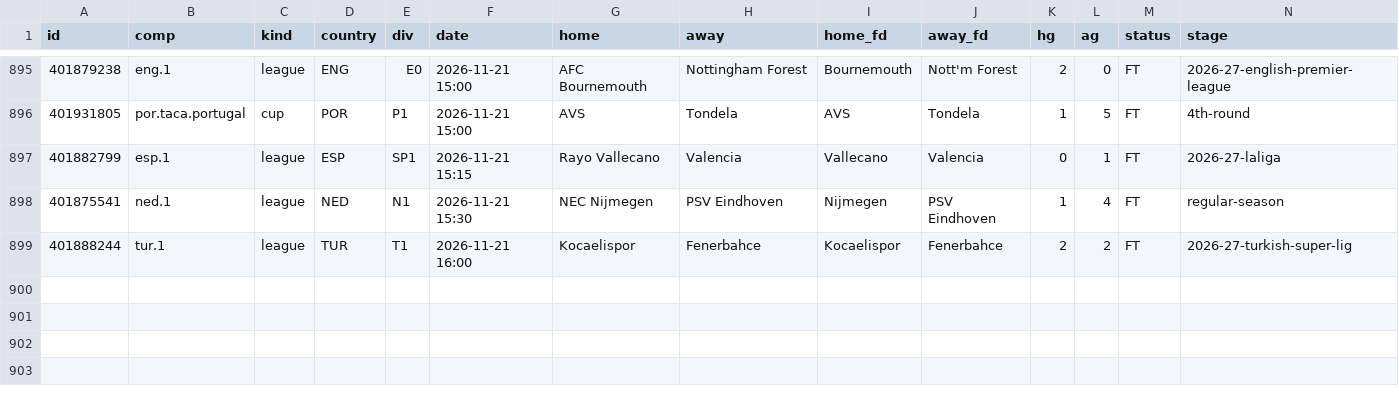
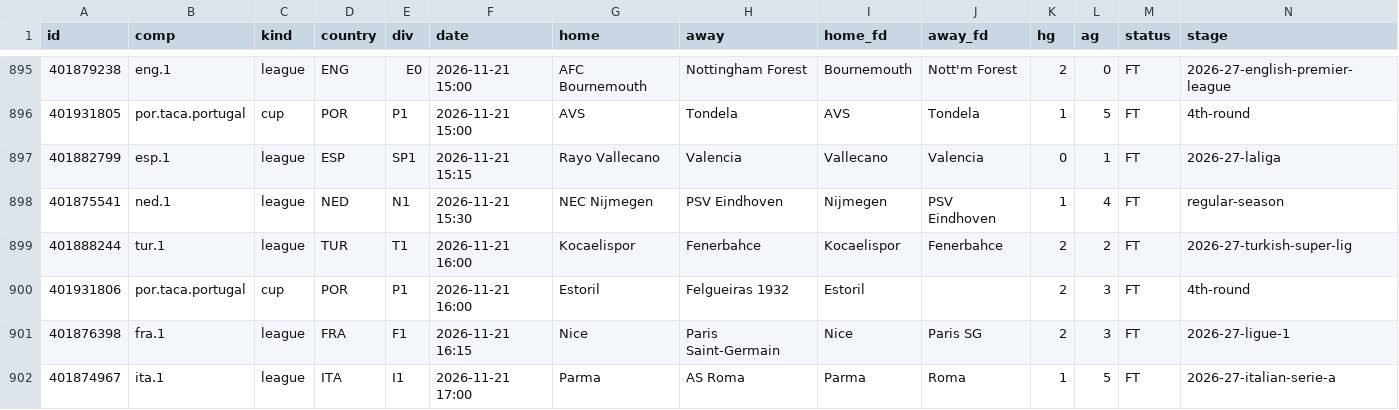
Before and after one commit to vassoffat-cell/tennisbot, a CSV file: football/data/espn_results.csv, drawn as a sheet; only a part is shown, gaps mark what is left out; rows hold the shown columns only; the diff names each change by its address in the sheet, - before the commit and + after, or states it on an @@ line.

Commit message:
Football data 2026-11-21

```diff
--- a/football/data/espn_results.csv
+++ b/football/data/espn_results.csv
+row 900: 401931806 | por.taca.portugal | cup | POR | P1 | 2026-11-21 16:00 | Estoril | Felgueiras 1932 | Estoril |  | 2 | 3 | FT | 4th-round
+row 901: 401876398 | fra.1 | league | FRA | F1 | 2026-11-21 16:15 | Nice | Paris Saint-Germain | Nice | Paris SG | 2 | 3 | FT | 2026-27-ligue-1
+row 902: 401874967 | ita.1 | league | ITA | I1 | 2026-11-21 17:00 | Parma | AS Roma | Parma | Roma | 1 | 5 | FT | 2026-27-italian-serie-a
```
Also changed, not shown: football/data/seal/football_2026-11-21.csv, football/data/shadow/football_2026-11.csv, 8 other files.
